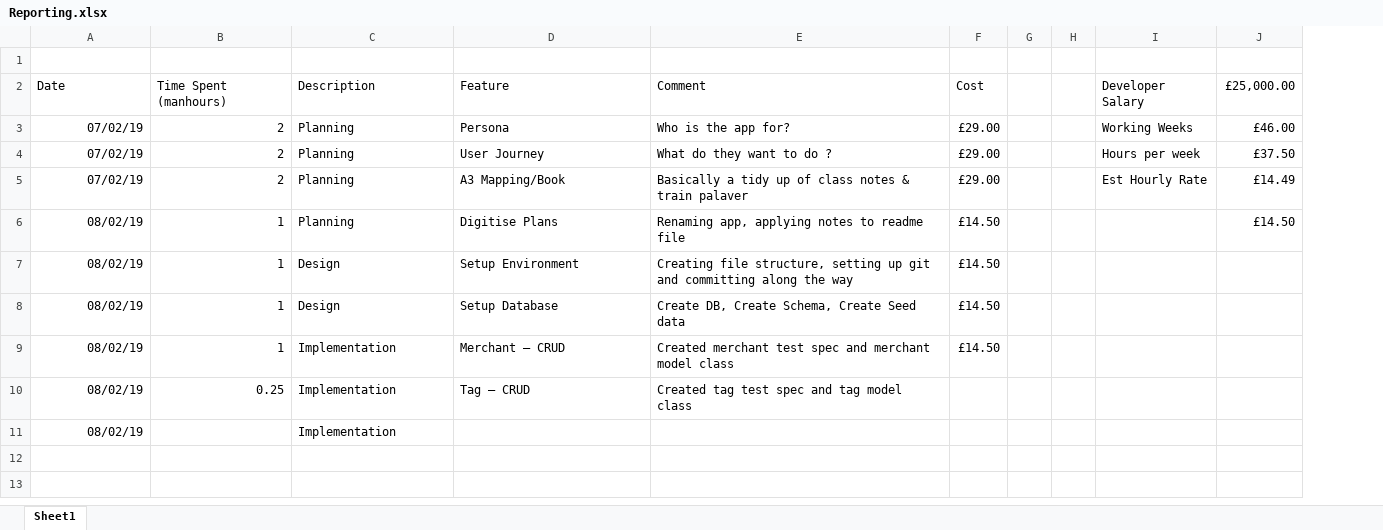
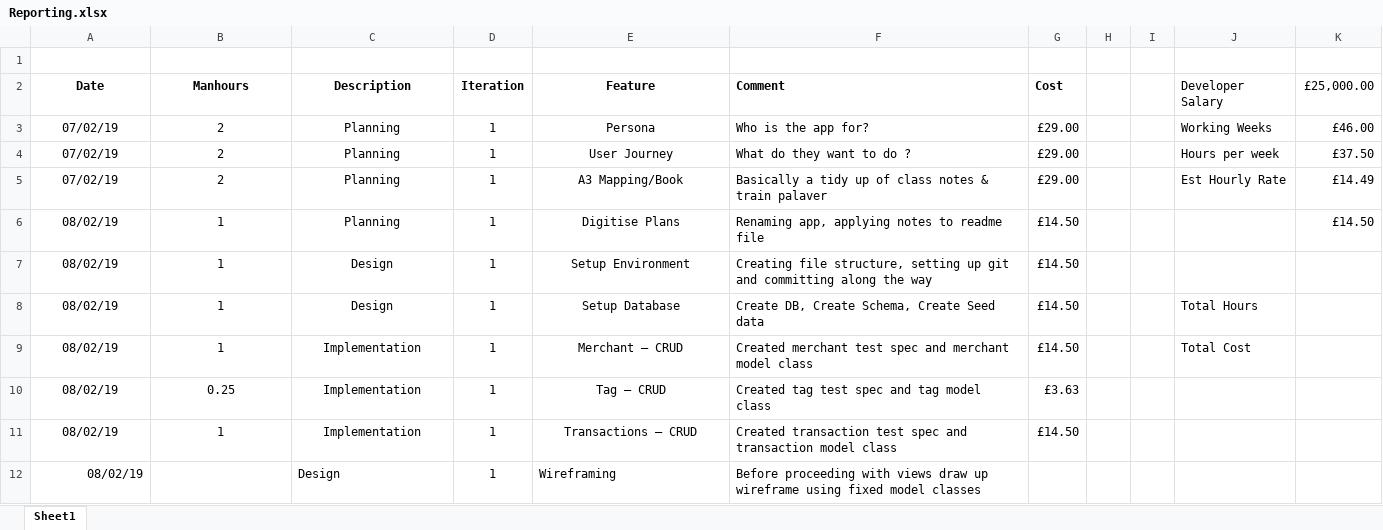
Before and after one commit to ghr85/CCP01_Ruby_, an Excel workbook: FEED/Reporting.xlsx, sheet Sheet1, drawn as a sheet; values as stored, in another font and other column widths than the file's, no borders; addresses are those after the commit; the diff names each change by its address in the sheet, - before the commit and + after, or states it on an @@ line.

Commit message:
Created main controller, layout and corresponding index for test

```diff
--- a/FEED/Reporting.xlsx (sheet Sheet1)
+++ b/FEED/Reporting.xlsx (sheet Sheet1)
+column D (Iteration), rows 3-11: all 1
@@ A2:C2 alignment: left → center, bold: off → on @@
-B2: Time Spent (manhours)
+B2: Manhours
-E2:E10 alignment: left
+E2:E10 alignment: center
-E2:G2 bold: off
+E2:G2 bold: on
-A3:B10 alignment: right
+A3:B10 alignment: center
-C3:C11 alignment: left
+C3:C11 alignment: center
-J8 (Developer Salary): (empty)
+J8 (Developer Salary): Total Hours
-J9 (Developer Salary): (empty)
+J9 (Developer Salary): Total Cost
-G10 (Cost): (empty)
+G10 (Cost): £3.63
-A11 alignment: right
+A11 alignment: center
-B11 (Manhours): (empty)
+B11 (Manhours): 1
-E11 (Feature): (empty)
+E11 (Feature): Transactions – CRUD
-F11 (Comment): (empty)
+F11 (Comment): Created transaction test spec and transaction model class
-G11 (Cost): (empty)
+G11 (Cost): £14.50
+row 12: 08/02/19 |  | Design | 1 | Wireframing | Before proceeding with views draw up wireframe using fixed model classes
```
Also changed, not shown: formulas that keep their value, 5 other files.
